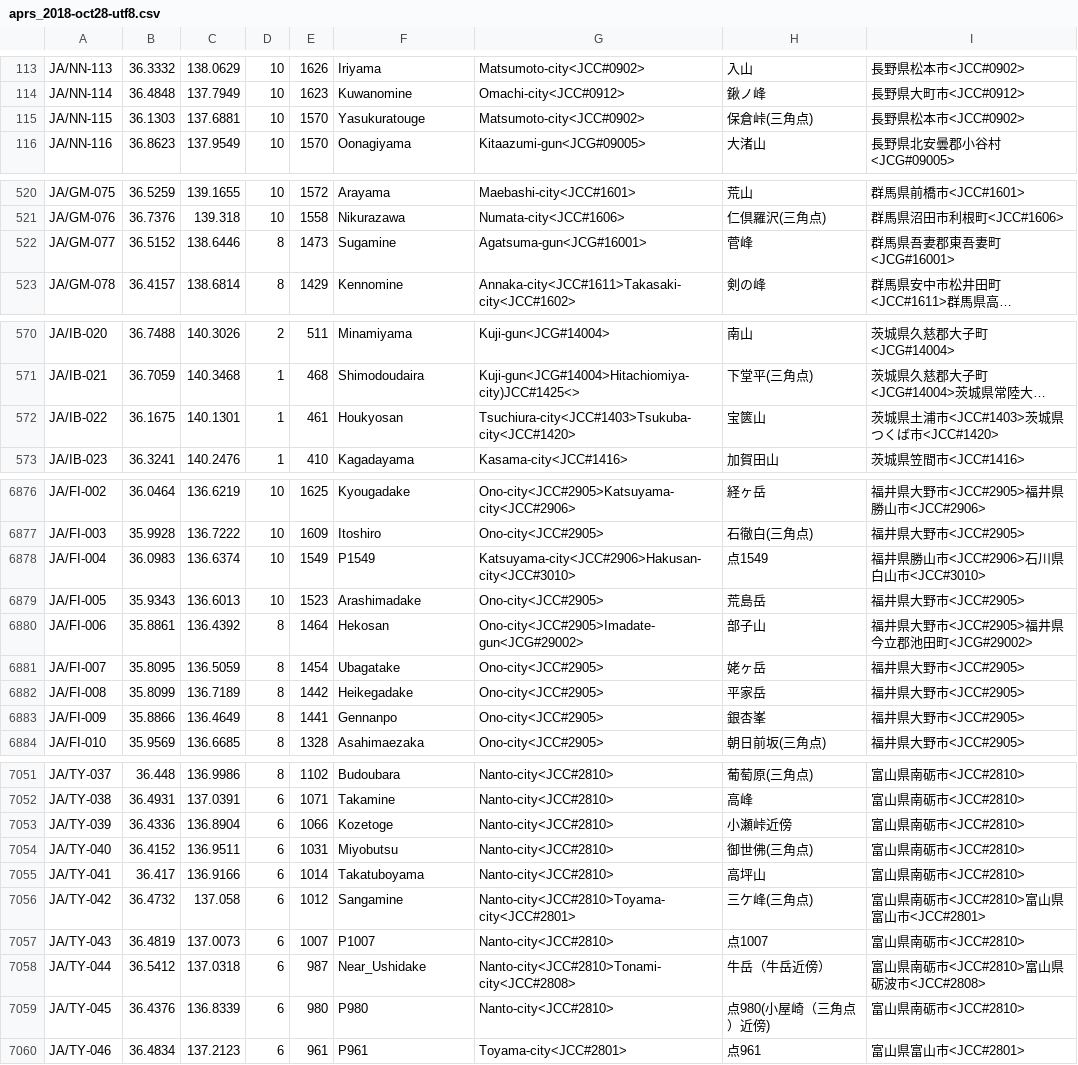
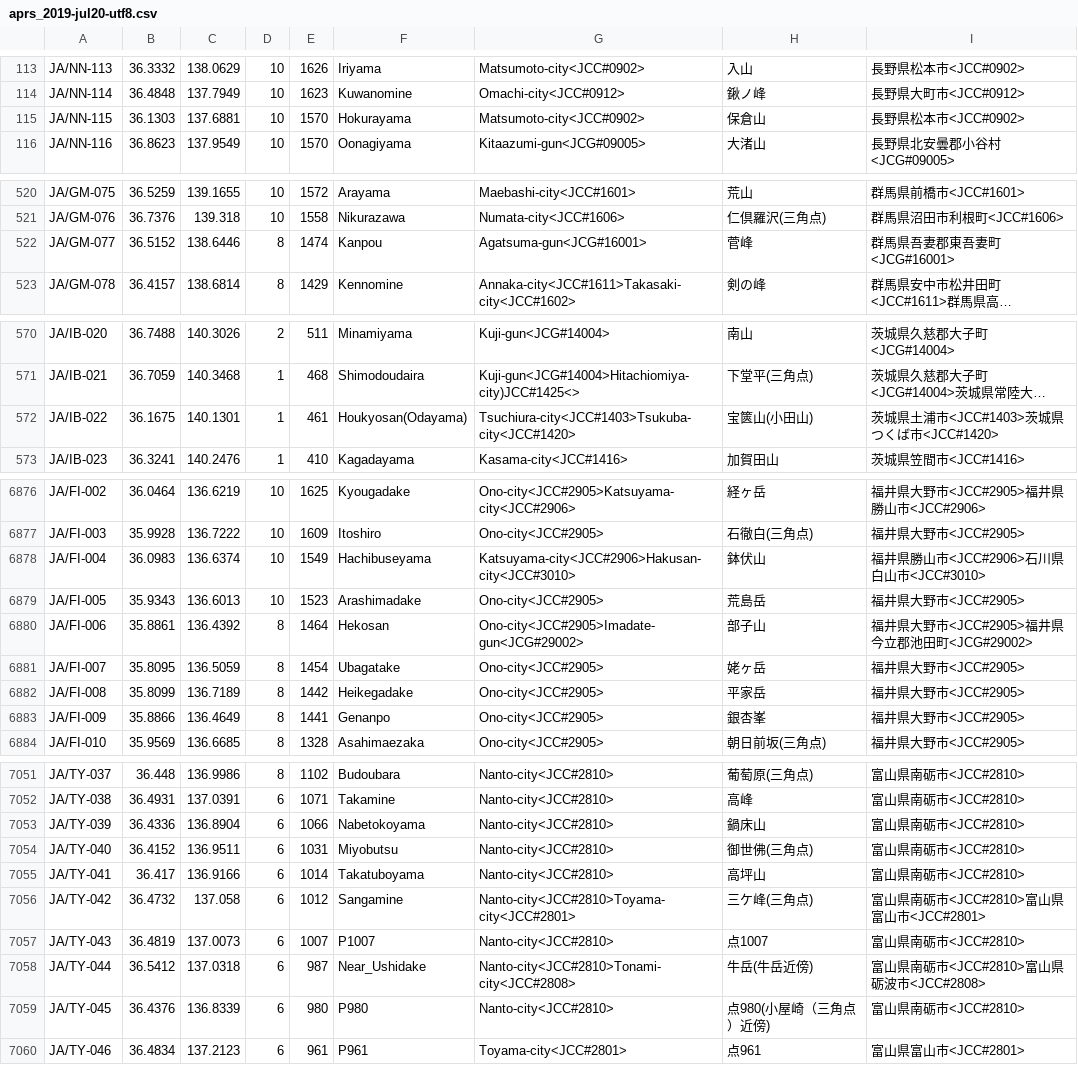
Before and after one commit to w-ockham/SLIPPER, a CSV file: summit_data/aprs_2019-jul20-utf8.csv (was summit_data/aprs_2018-oct28-utf8.csv), drawn as a sheet; only a part is shown, gaps mark what is left out; long unchanged cells end in …; the diff covers the shown part only; the diff names each change by its address in the sheet, - before the commit and + after, or states it on an @@ line.

```diff
--- a/summit_data/aprs_2018-oct28-utf8.csv
+++ b/summit_data/aprs_2019-jul20-utf8.csv
-F115: Yasukuratouge
+F115: Hokurayama
-H115: 保倉峠(三角点)
+H115: 保倉山
-E522: 1473
+E522: 1474
-F522: Sugamine
+F522: Kanpou
-F572: Houkyosan
+F572: Houkyosan(Odayama)
-H572: 宝篋山
+H572: 宝篋山(小田山)
-F6878: P1549
+F6878: Hachibuseyama
-H6878: 点1549
+H6878: 鉢伏山
-F6883: Gennanpo
+F6883: Genanpo
-F7053: Kozetoge
+F7053: Nabetokoyama
-H7053: 小瀬峠近傍
+H7053: 鍋床山
-H7058: 牛岳（牛岳近傍）
+H7058: 牛岳(牛岳近傍)
```
Also changed, not shown: 84 edited cells elsewhere in this file, 2 other files.
